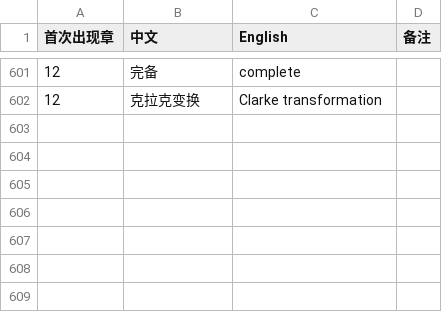
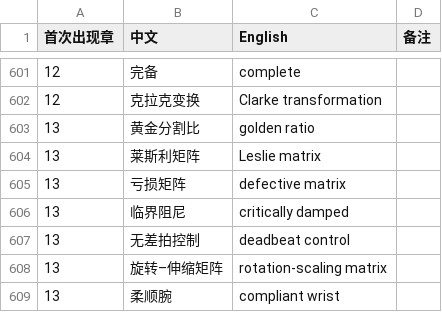
Before and after one commit to eddiezgq/WenQuest, a CSV file: textbook/linalg/conventions/术语表.csv, drawn as a sheet; only a part is shown, gaps mark what is left out.

```diff
--- a/textbook/linalg/conventions/术语表.csv
+++ b/textbook/linalg/conventions/术语表.csv
@@ -602 +602,8 @@
 12,克拉克变换,Clarke transformation,
+13,黄金分割比,golden ratio,
+13,莱斯利矩阵,Leslie matrix,
+13,亏损矩阵,defective matrix,
+13,临界阻尼,critically damped,
+13,无差拍控制,deadbeat control,
+13,旋转–伸缩矩阵,rotation-scaling matrix,
+13,柔顺腕,compliant wrist,
```
Also changed, not shown: 33 other files.
